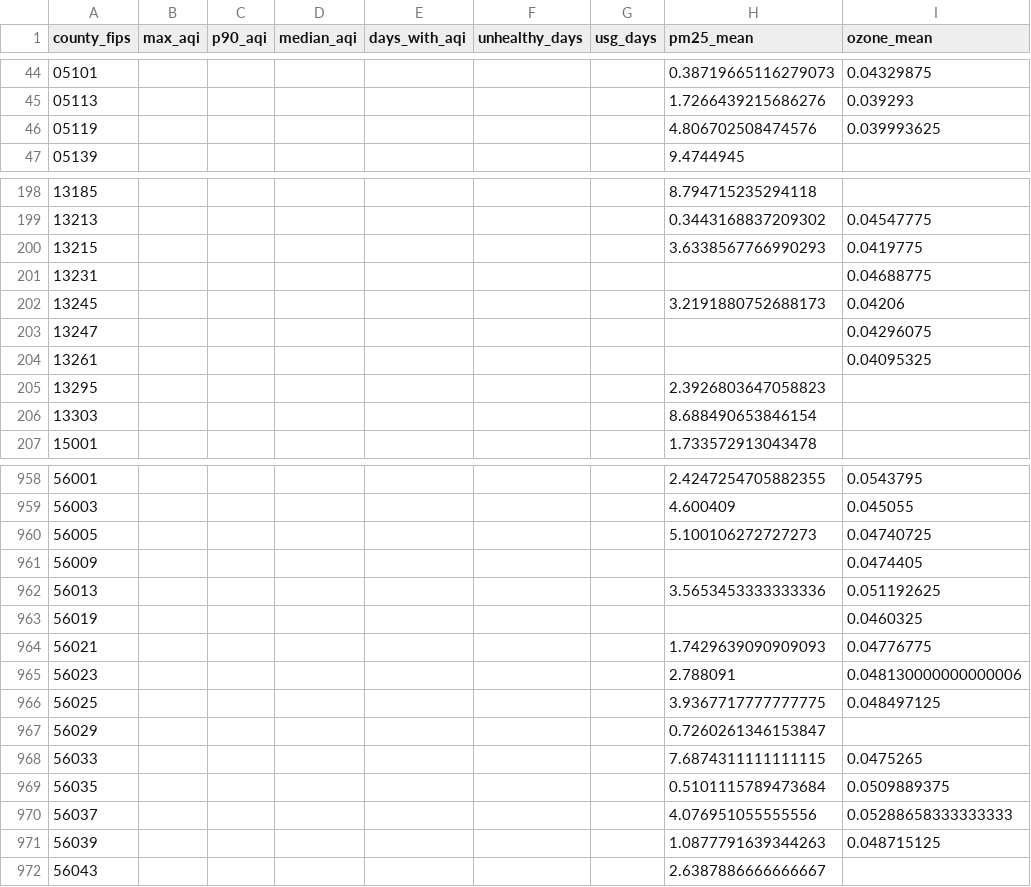
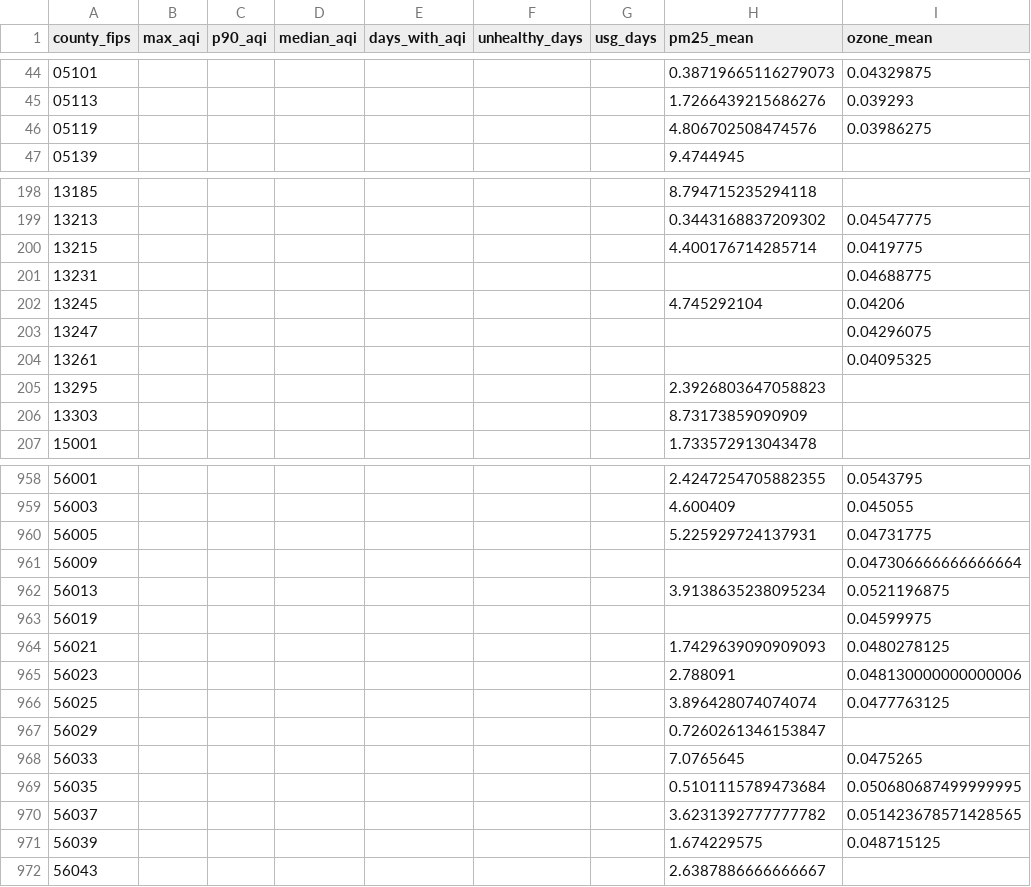
Before and after one commit to OluwafisayoAjayi/data-center-environmental-health-dashboard, a CSV file: data/processed/airdata.csv, drawn as a sheet; only a part is shown, gaps mark what is left out; the diff covers the shown part only.

```diff
--- a/data/processed/airdata.csv
+++ b/data/processed/airdata.csv
@@ -45,3 +45,3 @@ county_fips,max_aqi,p90_aqi,median_aqi,days_with_aqi,unhealthy_days,usg_days,pm2
 05113,,,,,,,1.7266439215686276,0.039293
-05119,,,,,,,4.806702508474576,0.039993625
+05119,,,,,,,4.806702508474576,0.03986275
 05139,,,,,,,9.4744945,
@@ -199,5 +199,5 @@ county_fips,max_aqi,p90_aqi,median_aqi,days_with_aqi,unhealthy_days,usg_days,pm2
 13213,,,,,,,0.3443168837209302,0.04547775
-13215,,,,,,,3.6338567766990293,0.0419775
+13215,,,,,,,4.400176714285714,0.0419775
 13231,,,,,,,,0.04688775
-13245,,,,,,,3.2191880752688173,0.04206
+13245,,,,,,,4.745292104,0.04206
 13247,,,,,,,,0.04296075
@@ -205,3 +205,3 @@ county_fips,max_aqi,p90_aqi,median_aqi,days_with_aqi,unhealthy_days,usg_days,pm2
 13295,,,,,,,2.3926803647058823,
-13303,,,,,,,8.688490653846154,
+13303,,,,,,,8.73173859090909,
 15001,,,,,,,1.733572913043478,
@@ -959,14 +959,14 @@ county_fips,max_aqi,p90_aqi,median_aqi,days_with_aqi,unhealthy_days,usg_days,pm2
 56003,,,,,,,4.600409,0.045055
-56005,,,,,,,5.100106272727273,0.04740725
-56009,,,,,,,,0.0474405
-56013,,,,,,,3.5653453333333336,0.051192625
-56019,,,,,,,,0.0460325
-56021,,,,,,,1.7429639090909093,0.04776775
+56005,,,,,,,5.225929724137931,0.04731775
+56009,,,,,,,,0.047306666666666664
+56013,,,,,,,3.9138635238095234,0.0521196875
+56019,,,,,,,,0.04599975
+56021,,,,,,,1.7429639090909093,0.0480278125
 56023,,,,,,,2.788091,0.048130000000000006
-56025,,,,,,,3.9367717777777775,0.048497125
+56025,,,,,,,3.896428074074074,0.0477763125
 56029,,,,,,,0.7260261346153847,
-56033,,,,,,,7.6874311111111115,0.0475265
-56035,,,,,,,0.5101115789473684,0.0509889375
-56037,,,,,,,4.076951055555556,0.05288658333333333
-56039,,,,,,,1.0877791639344263,0.048715125
+56033,,,,,,,7.0765645,0.0475265
+56035,,,,,,,0.5101115789473684,0.050680687499999995
+56037,,,,,,,3.6231392777777782,0.051423678571428565
+56039,,,,,,,1.674229575,0.048715125
 56043,,,,,,,2.6387886666666667,
```
Also changed, not shown: 74 edited cells elsewhere in this file, docs/data/dashboard_county_latest.csv, 1 other file.
